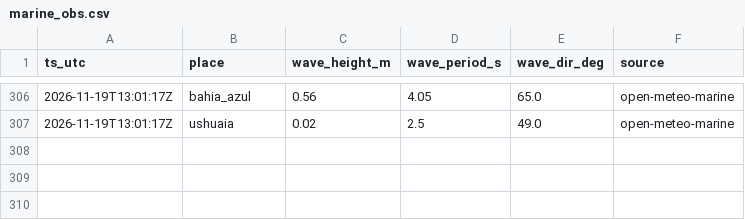
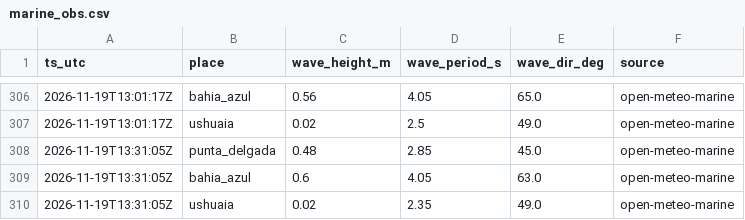
Before and after one commit to c-couto/Corredor_Austral, a CSV file: data/auto/marine_obs.csv, drawn as a sheet; only a part is shown, gaps mark what is left out; the diff names each change by its address in the sheet, - before the commit and + after, or states it on an @@ line.

```diff
--- a/data/auto/marine_obs.csv
+++ b/data/auto/marine_obs.csv
+row 308: 2026-11-19T13:31:05Z | punta_delgada | 0.48 | 2.85 | 45.0 | open-meteo-marine
+row 309: 2026-11-19T13:31:05Z | bahia_azul | 0.6 | 4.05 | 63.0 | open-meteo-marine
+row 310: 2026-11-19T13:31:05Z | ushuaia | 0.02 | 2.35 | 49.0 | open-meteo-marine
```
Also changed, not shown: data/auto/collector_errors.csv, data/auto/weather_obs.csv, 1 other file.
